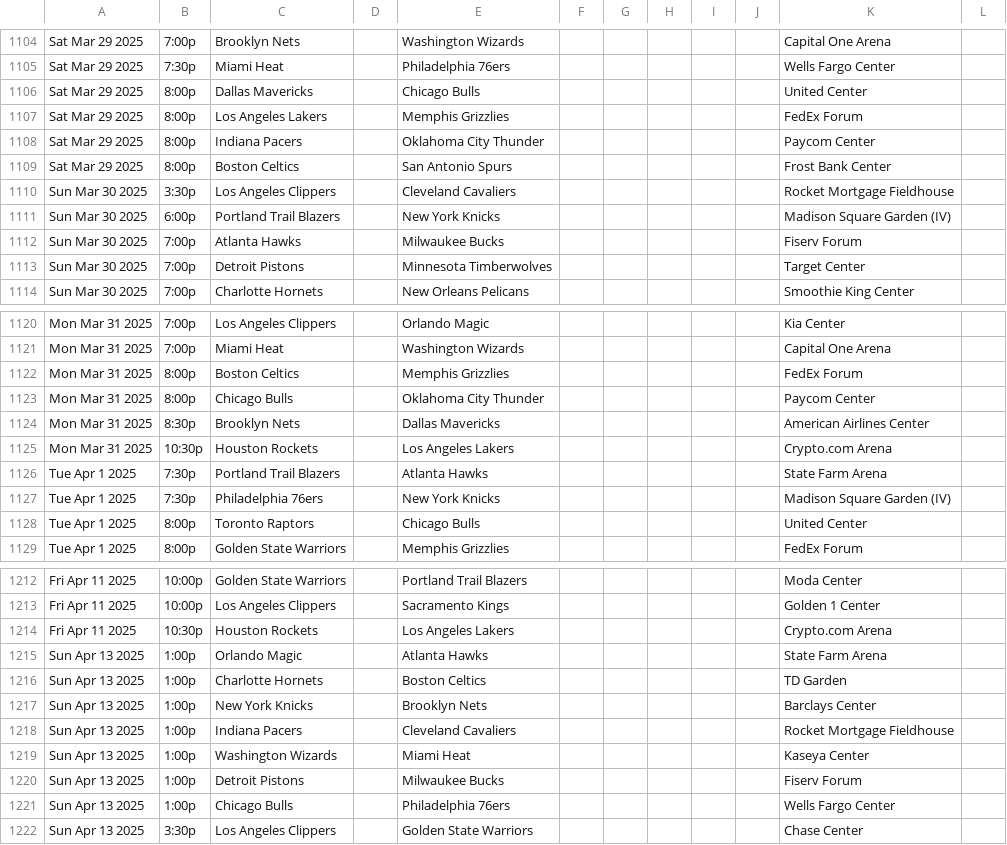
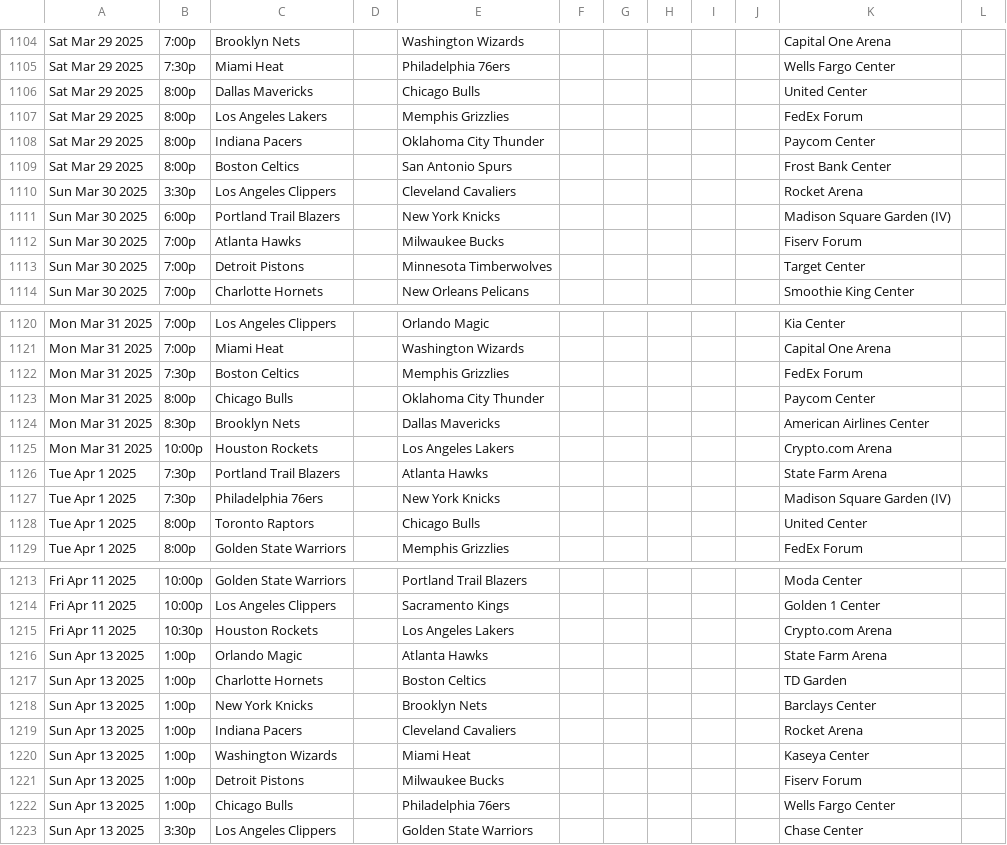
Before and after one commit to eparly/NBA_Predictor, a CSV file: schedules/NBA_Schedule_2024_25.csv, drawn as a sheet; only a part is shown, gaps mark what is left out; the diff covers the shown part only.

```diff
--- a/schedules/NBA_Schedule_2024_25.csv
+++ b/schedules/NBA_Schedule_2024_25.csv
@@ -1109,3 +1109,3 @@ Sat Mar 29 2025,8:00p,Indiana Pacers,,Oklahoma City Thunder,,,,,,Paycom Center,
 Sat Mar 29 2025,8:00p,Boston Celtics,,San Antonio Spurs,,,,,,Frost Bank Center,
-Sun Mar 30 2025,3:30p,Los Angeles Clippers,,Cleveland Cavaliers,,,,,,Rocket Mortgage Fieldhouse,
+Sun Mar 30 2025,3:30p,Los Angeles Clippers,,Cleveland Cavaliers,,,,,,Rocket Arena,
 Sun Mar 30 2025,6:00p,Portland Trail Blazers,,New York Knicks,,,,,,Madison Square Garden (IV),
@@ -1121,6 +1121,6 @@ Mon Mar 31 2025,7:00p,Los Angeles Clippers,,Orlando Magic,,,,,,Kia Center,
 Mon Mar 31 2025,7:00p,Miami Heat,,Washington Wizards,,,,,,Capital One Arena,
-Mon Mar 31 2025,8:00p,Boston Celtics,,Memphis Grizzlies,,,,,,FedEx Forum,
+Mon Mar 31 2025,7:30p,Boston Celtics,,Memphis Grizzlies,,,,,,FedEx Forum,
 Mon Mar 31 2025,8:00p,Chicago Bulls,,Oklahoma City Thunder,,,,,,Paycom Center,
 Mon Mar 31 2025,8:30p,Brooklyn Nets,,Dallas Mavericks,,,,,,American Airlines Center,
-Mon Mar 31 2025,10:30p,Houston Rockets,,Los Angeles Lakers,,,,,,Crypto.com Arena,
+Mon Mar 31 2025,10:00p,Houston Rockets,,Los Angeles Lakers,,,,,,Crypto.com Arena
 Tue Apr 1 2025,7:30p,Portland Trail Blazers,,Atlanta Hawks,,,,,,State Farm Arena,
@@ -1217,3 +1218,3 @@ Sun Apr 13 2025,1:00p,Charlotte Hornets,,Boston Celtics,,,,,,TD Garden,
 Sun Apr 13 2025,1:00p,New York Knicks,,Brooklyn Nets,,,,,,Barclays Center,
-Sun Apr 13 2025,1:00p,Indiana Pacers,,Cleveland Cavaliers,,,,,,Rocket Mortgage Fieldhouse,
+Sun Apr 13 2025,1:00p,Indiana Pacers,,Cleveland Cavaliers,,,,,,Rocket Arena,
 Sun Apr 13 2025,1:00p,Washington Wizards,,Miami Heat,,,,,,Kaseya Center,
```
Also changed, not shown: 3 added rows, 2 removed rows and 4 edited cells elsewhere in this file.
